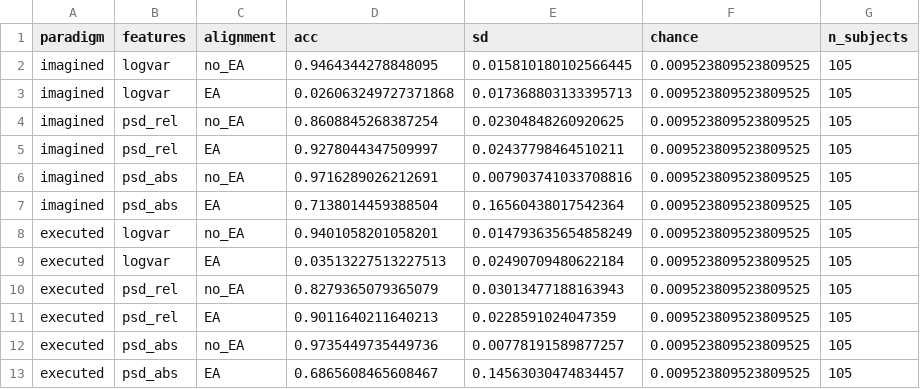
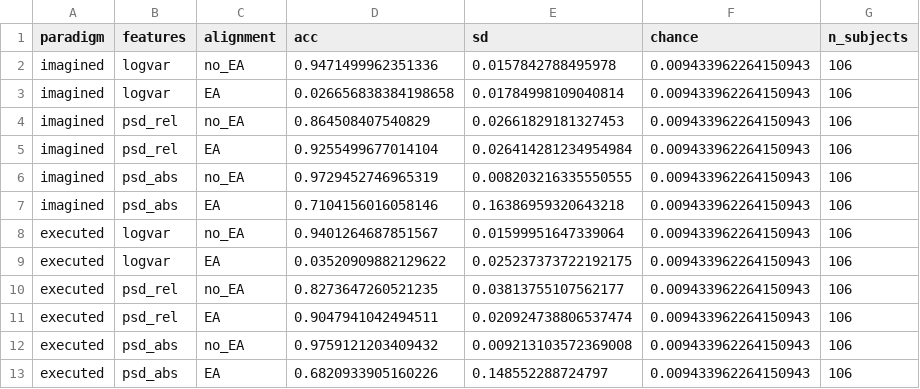
Before and after one commit to AyushXRane/eeg-mi-decoding, a CSV file: results/R4_person_vs_task.csv, drawn as a sheet.

Commit message:
restore transfer results as R6 -- the brief explicitly suggests this question

```diff
--- a/results/R4_person_vs_task.csv
+++ b/results/R4_person_vs_task.csv
@@ -1,13 +1,13 @@
 paradigm,features,alignment,acc,sd,chance,n_subjects
-imagined,logvar,no_EA,0.9464344278848095,0.015810180102566445,0.009523809523809525,105
-imagined,logvar,EA,0.026063249727371868,0.017368803133395713,0.009523809523809525,105
-imagined,psd_rel,no_EA,0.8608845268387254,0.02304848260920625,0.009523809523809525,105
-imagined,psd_rel,EA,0.9278044347509997,0.02437798464510211,0.009523809523809525,105
-imagined,psd_abs,no_EA,0.9716289026212691,0.007903741033708816,0.009523809523809525,105
-imagined,psd_abs,EA,0.7138014459388504,0.16560438017542364,0.009523809523809525,105
-executed,logvar,no_EA,0.9401058201058201,0.014793635654858249,0.009523809523809525,105
-executed,logvar,EA,0.03513227513227513,0.02490709480622184,0.009523809523809525,105
-executed,psd_rel,no_EA,0.8279365079365079,0.03013477188163943,0.009523809523809525,105
-executed,psd_rel,EA,0.9011640211640213,0.0228591024047359,0.009523809523809525,105
-executed,psd_abs,no_EA,0.9735449735449736,0.00778191589877257,0.009523809523809525,105
-executed,psd_abs,EA,0.6865608465608467,0.14563030474834457,0.009523809523809525,105
+imagined,logvar,no_EA,0.9471499962351336,0.0157842788495978,0.009433962264150943,106
+imagined,logvar,EA,0.026656838384198658,0.01784998109040814,0.009433962264150943,106
+imagined,psd_rel,no_EA,0.864508407540829,0.02661829181327453,0.009433962264150943,106
+imagined,psd_rel,EA,0.9255499677014104,0.026414281234954984,0.009433962264150943,106
+imagined,psd_abs,no_EA,0.9729452746965319,0.008203216335550555,0.009433962264150943,106
+imagined,psd_abs,EA,0.7104156016058146,0.16386959320643218,0.009433962264150943,106
+executed,logvar,no_EA,0.9401264687851567,0.01599951647339064,0.009433962264150943,106
+executed,logvar,EA,0.03520909882129622,0.025237373722192175,0.009433962264150943,106
+executed,psd_rel,no_EA,0.8273647260521235,0.03813755107562177,0.009433962264150943,106
+executed,psd_rel,EA,0.9047941042494511,0.020924738806537474,0.009433962264150943,106
+executed,psd_abs,no_EA,0.9759121203409432,0.009213103572369008,0.009433962264150943,106
+executed,psd_abs,EA,0.6820933905160226,0.148552288724797,0.009433962264150943,106
```
Also changed, not shown: 12 other files.
